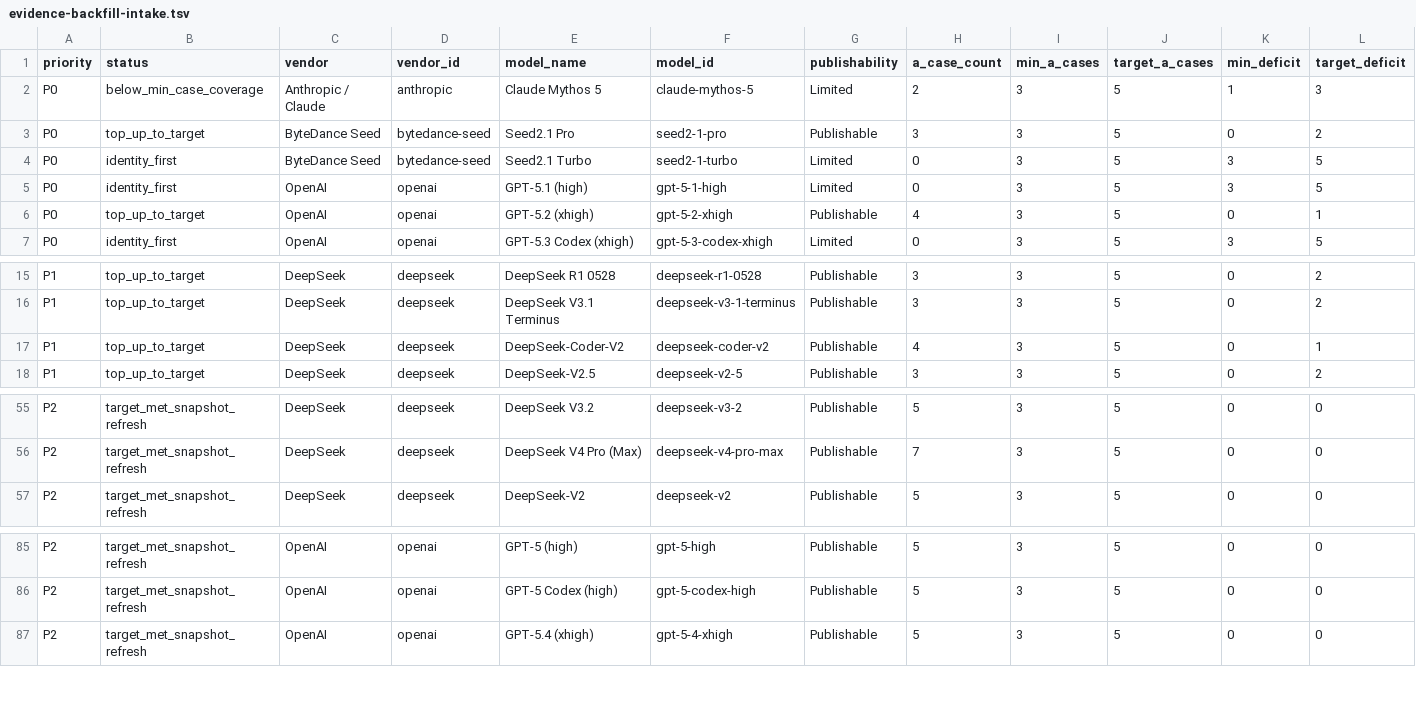
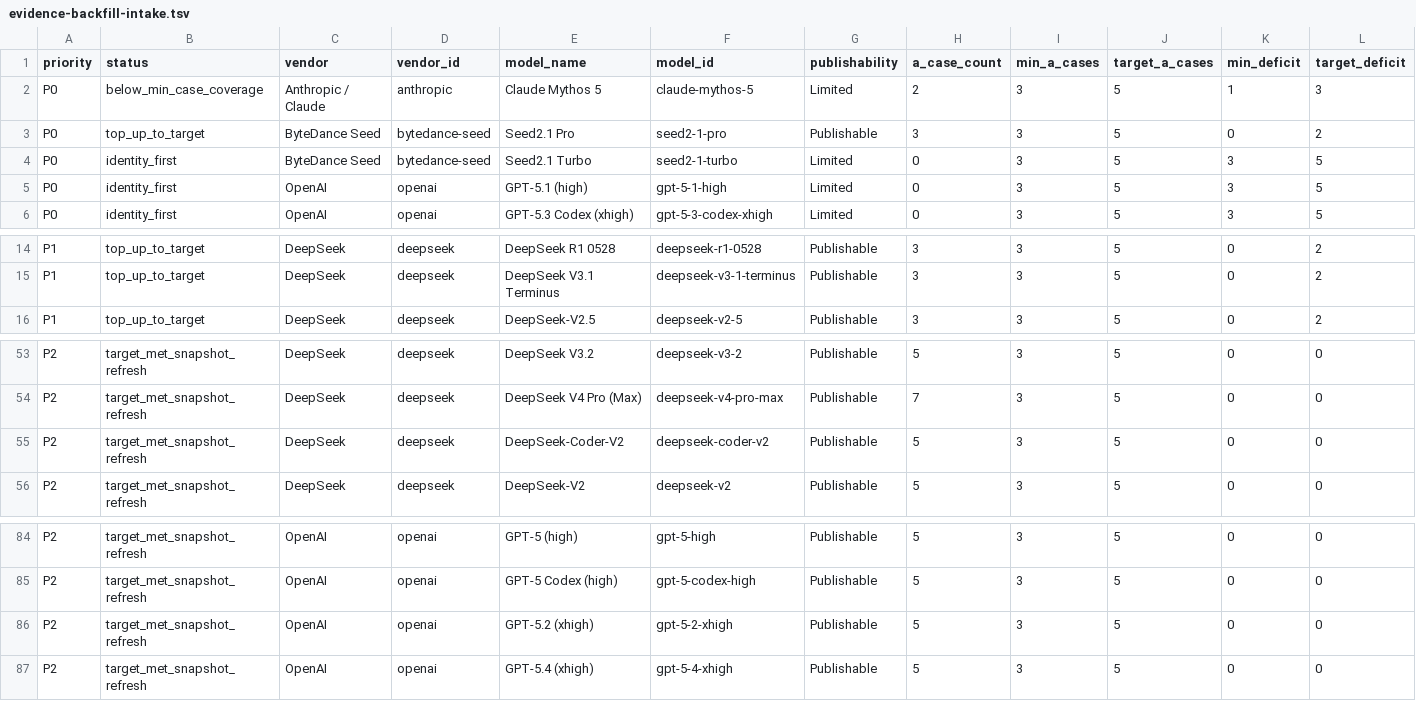
Before and after one commit to AL549984/model, a TSV file: work/evidence-backfill-intake.tsv, drawn as a sheet; only a part is shown, gaps mark what is left out; removed rows and columns are numbered as before the commit, all else as after; rows hold the shown columns only; the diff names each change by its address in the sheet, - before the commit and + after, or states it on an @@ line.

Commit message:
chore: sync Model Atlas case data

```diff
--- a/work/evidence-backfill-intake.tsv
+++ b/work/evidence-backfill-intake.tsv
-row 6: P0 | top_up_to_target | OpenAI | openai | GPT-5.2 (xhigh) | gpt-5-2-xhigh | Publishable | 4 | 3 | 5 | 0 | 1
-row 17: P1 | top_up_to_target | DeepSeek | deepseek | DeepSeek-Coder-V2 | deepseek-coder-v2 | Publishable | 4 | 3 | 5 | 0 | 1
+row 55: P2 | target_met_snapshot_refresh | DeepSeek | deepseek | DeepSeek-Coder-V2 | deepseek-coder-v2 | Publishable | 5 | 3 | 5 | 0 | 0
+row 86: P2 | target_met_snapshot_refresh | OpenAI | openai | GPT-5.2 (xhigh) | gpt-5-2-xhigh | Publishable | 5 | 3 | 5 | 0 | 0
```
Also changed, not shown: 6 other files.
